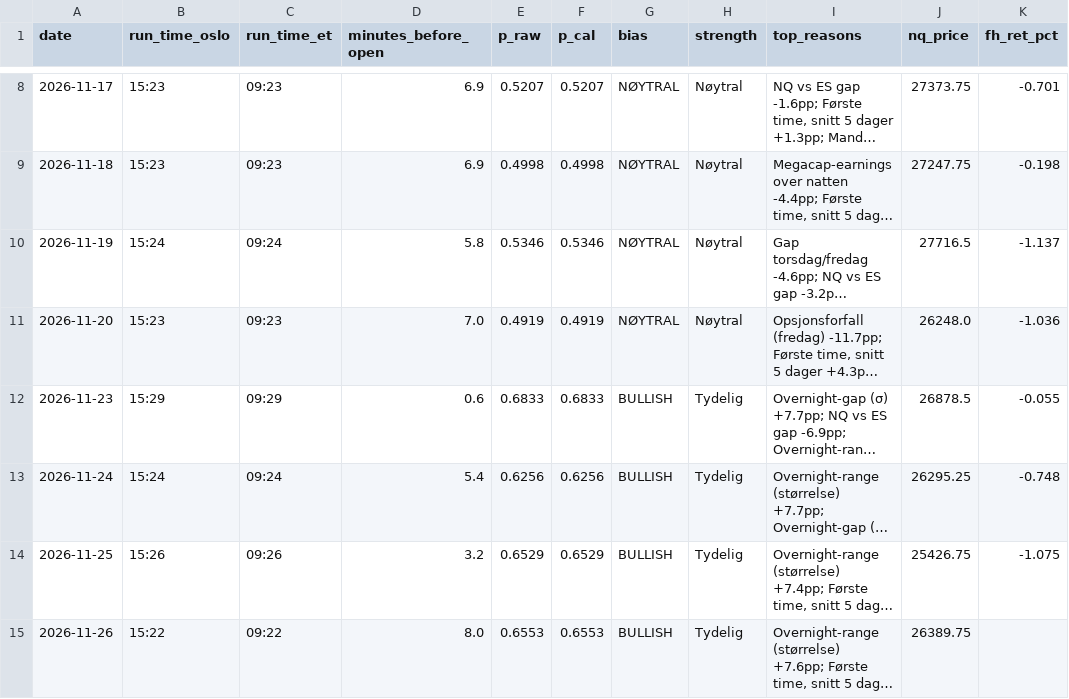
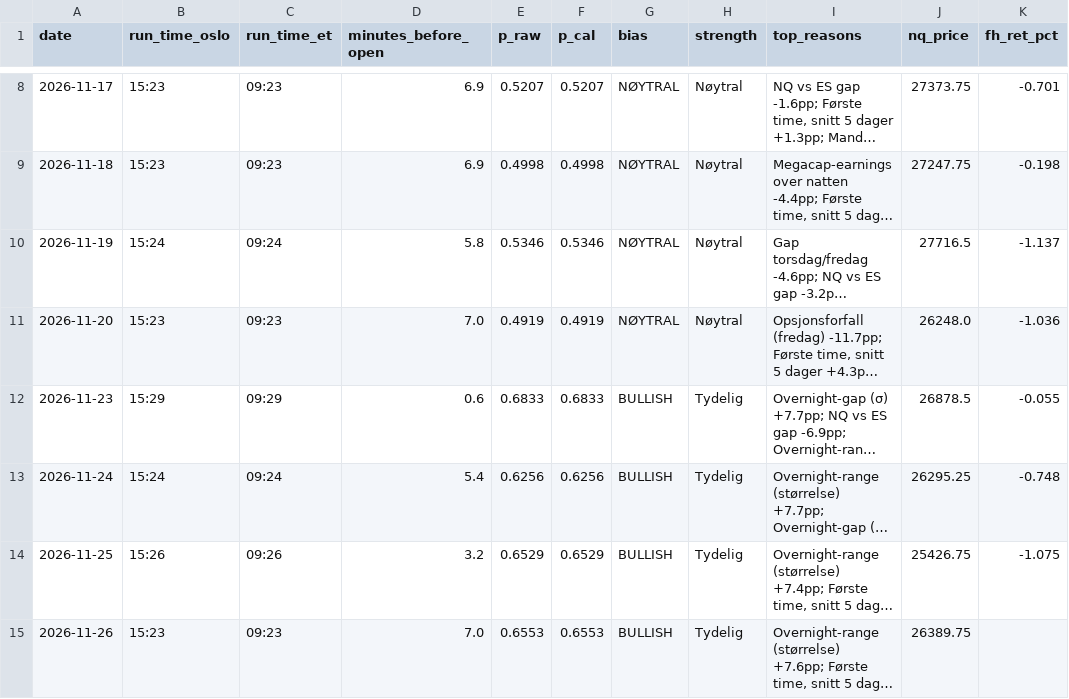
Before and after one commit to 21Matso/nq-bias, a CSV file: data/journal.csv, drawn as a sheet; only a part is shown, gaps mark what is left out; long unchanged cells end in …; the diff names each change by its address in the sheet, - before the commit and + after, or states it on an @@ line.

```diff
--- a/data/journal.csv
+++ b/data/journal.csv
-B15 (run_time_oslo): 15:22
+B15 (run_time_oslo): 15:23
-C15 (run_time_et): 09:22
+C15 (run_time_et): 09:23
-D15 (minutes_before_open): 8.0
+D15 (minutes_before_open): 7.0
```
Also changed, not shown: 1 other file.
